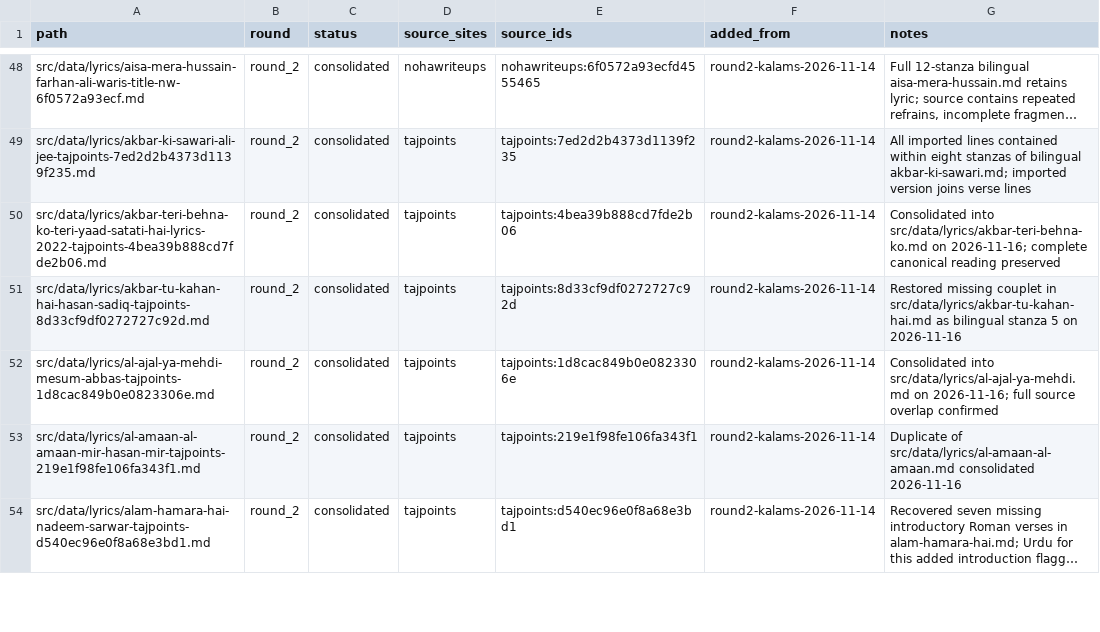
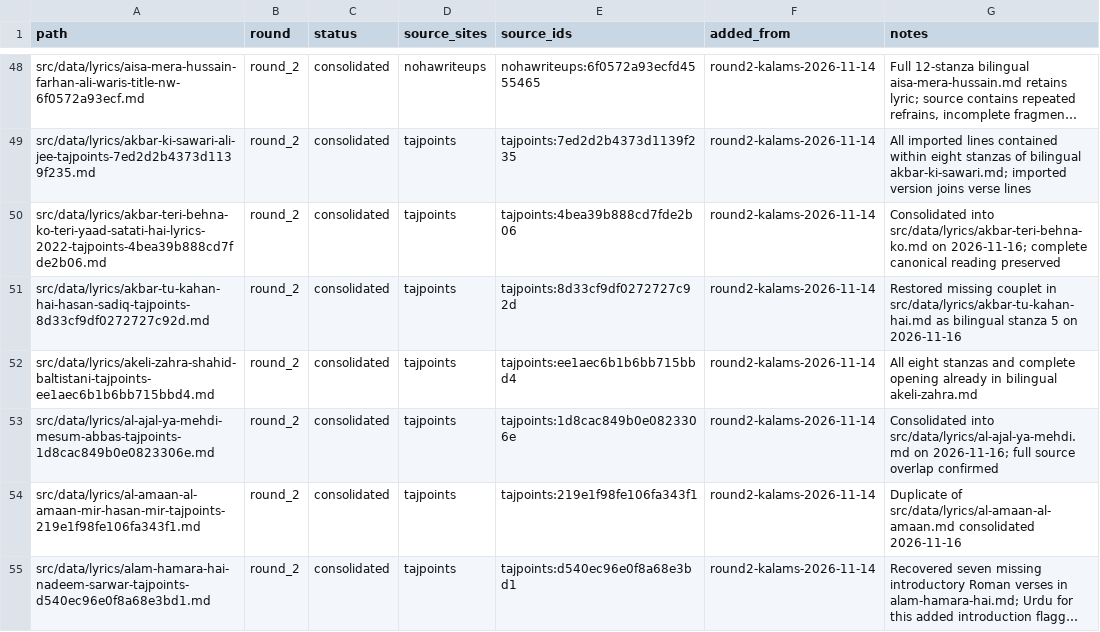
Before and after one commit to GhayurH/lyrics-site, a CSV file: audit/round2-dedup-wip.csv, drawn as a sheet; only a part is shown, gaps mark what is left out; long unchanged cells end in …; the diff covers the shown part only; the diff names each change by its address in the sheet, - before the commit and + after, or states it on an @@ line.

Commit message:
Retire four imported editions with complete retained lyrics

```diff
--- a/audit/round2-dedup-wip.csv
+++ b/audit/round2-dedup-wip.csv
+row 52: src/data/lyrics/akeli-zahra-shahid-baltistani-tajpoints-ee1aec6b1b6bb715bbd4.md | round_2 | consolidated | tajpoints | tajpoints:ee1aec6b1b6bb715bbd4 | round2-kalams-2026-11-14 | All eight stanzas and complete opening already in bilingual akeli-zahra.md
```
Also changed, not shown: 3 added rows elsewhere in this file, 4 other files.
